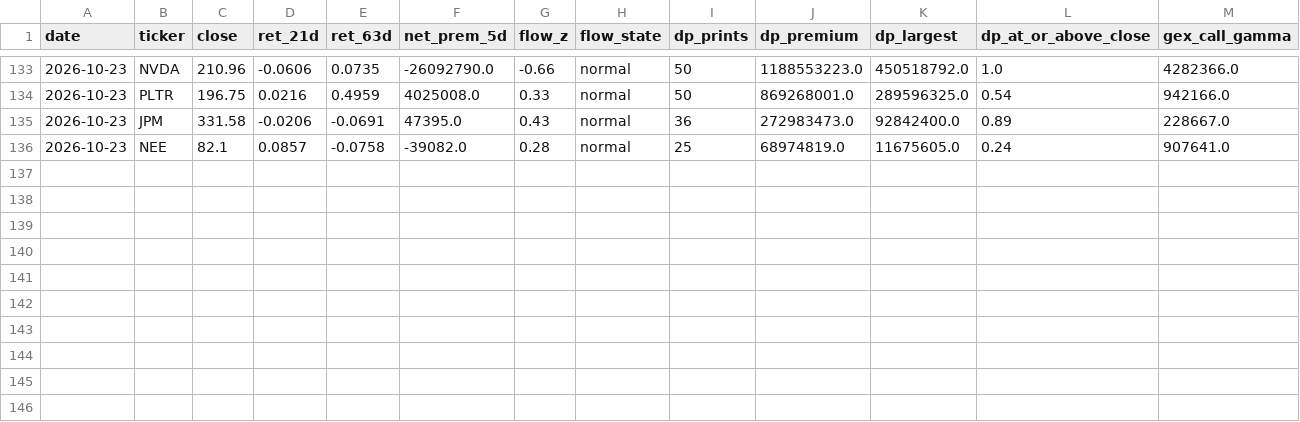
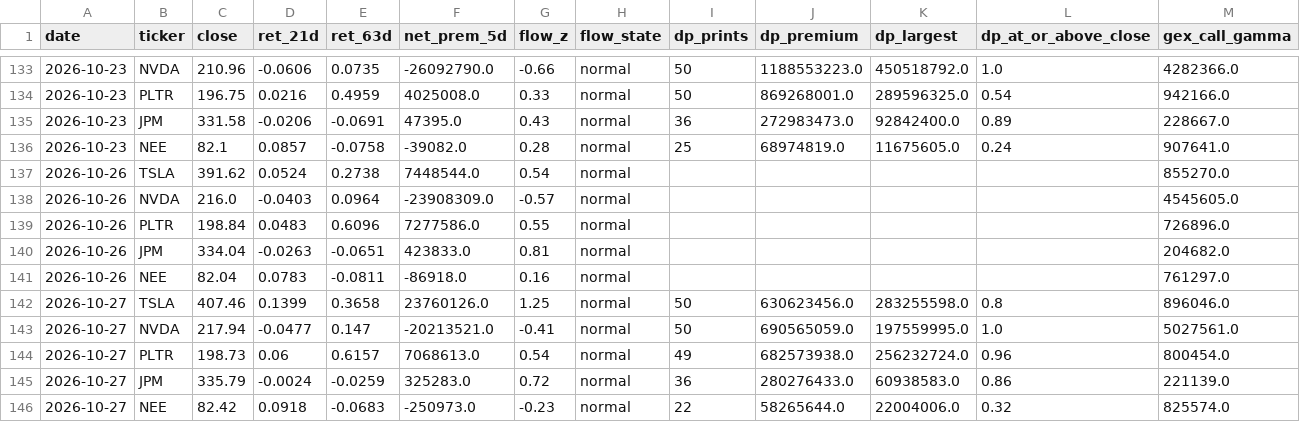
Before and after one commit to inghamjohn1-cloud/urb_project, a CSV file: logs/whale_journal.csv, drawn as a sheet; only a part is shown, gaps mark what is left out; rows hold the shown columns only; the diff names each change by its address in the sheet, - before the commit and + after, or states it on an @@ line.

```diff
--- a/logs/whale_journal.csv
+++ b/logs/whale_journal.csv
+row 137: 2026-10-26 | TSLA | 391.62 | 0.0524 | 0.2738 | 7448544.0 | 0.54 | normal |  |  |  |  | 855270.0
+row 138: 2026-10-26 | NVDA | 216.0 | -0.0403 | 0.0964 | -23908309.0 | -0.57 | normal |  |  |  |  | 4545605.0
+row 139: 2026-10-26 | PLTR | 198.84 | 0.0483 | 0.6096 | 7277586.0 | 0.55 | normal |  |  |  |  | 726896.0
+row 140: 2026-10-26 | JPM | 334.04 | -0.0263 | -0.0651 | 423833.0 | 0.81 | normal |  |  |  |  | 204682.0
+row 141: 2026-10-26 | NEE | 82.04 | 0.0783 | -0.0811 | -86918.0 | 0.16 | normal |  |  |  |  | 761297.0
+row 142: 2026-10-27 | TSLA | 407.46 | 0.1399 | 0.3658 | 23760126.0 | 1.25 | normal | 50 | 630623456.0 | 283255598.0 | 0.8 | 896046.0
+row 143: 2026-10-27 | NVDA | 217.94 | -0.0477 | 0.147 | -20213521.0 | -0.41 | normal | 50 | 690565059.0 | 197559995.0 | 1.0 | 5027561.0
+row 144: 2026-10-27 | PLTR | 198.73 | 0.06 | 0.6157 | 7068613.0 | 0.54 | normal | 49 | 682573938.0 | 256232724.0 | 0.96 | 800454.0
+row 145: 2026-10-27 | JPM | 335.79 | -0.0024 | -0.0259 | 325283.0 | 0.72 | normal | 36 | 280276433.0 | 60938583.0 | 0.86 | 221139.0
+row 146: 2026-10-27 | NEE | 82.42 | 0.0918 | -0.0683 | -250973.0 | -0.23 | normal | 22 | 58265644.0 | 22004006.0 | 0.32 | 825574.0
```
